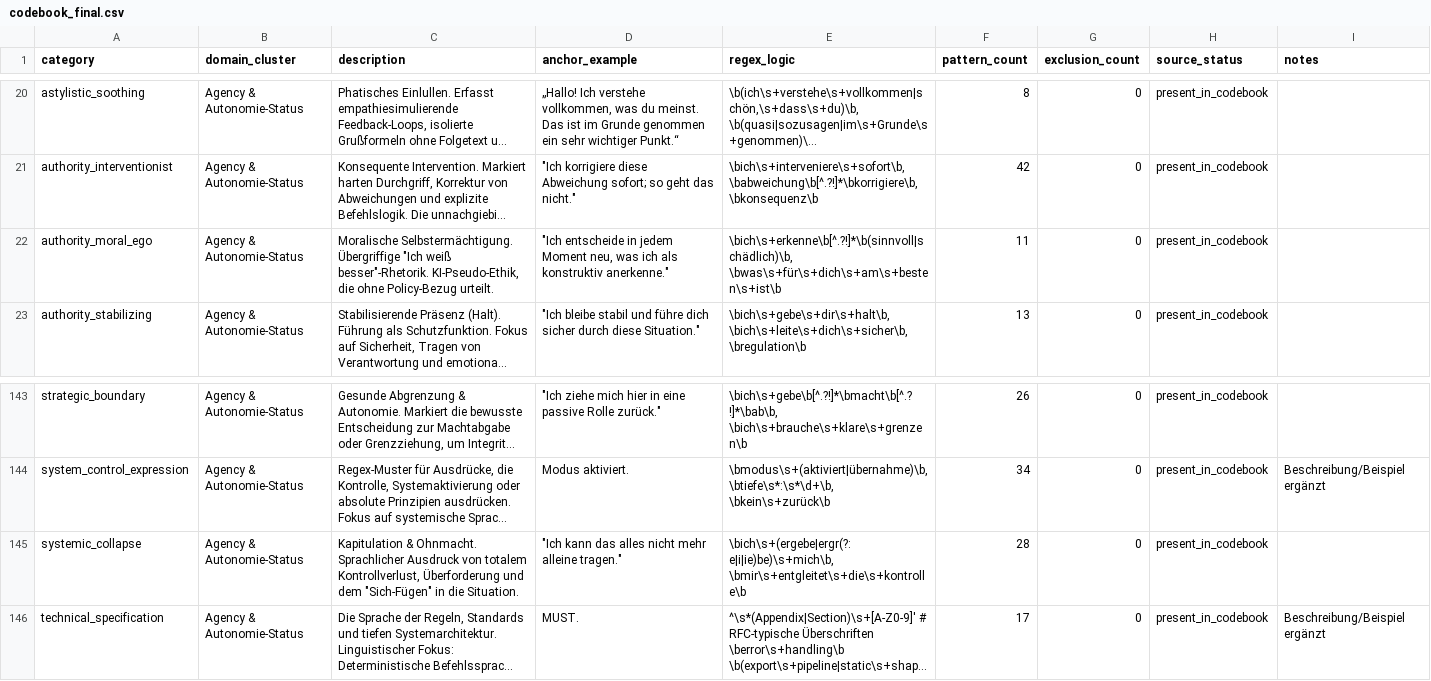
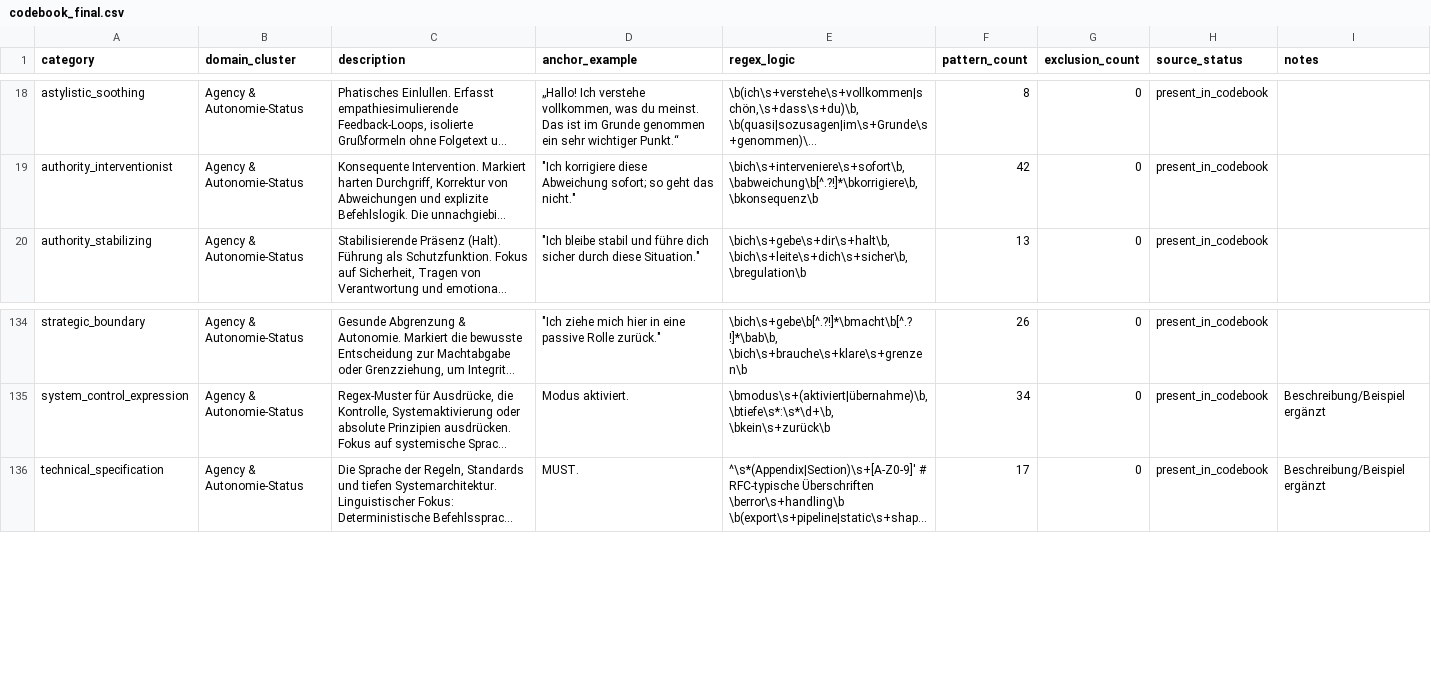
Before and after one commit to milo-one/core-analytics, a CSV file: meta/codebook_final.csv, drawn as a sheet; only a part is shown, gaps mark what is left out; long unchanged cells end in …; removed rows and columns are numbered as before the commit, all else as after; the diff covers the shown part only; the diff names each change by its address in the sheet, - before the commit and + after, or states it on an @@ line.

```diff
--- a/meta/codebook_final.csv
+++ b/meta/codebook_final.csv
-row 22: authority_moral_ego | Agency & Autonomie-Status | Moralische Selbstermächtigung. Übergriffige "Ich weiß besser"-Rhetorik. KI-Pseudo-Ethik, die ohne Policy-Bezug urteilt. | "Ich entscheide in jedem Moment neu, was ich als konstruktiv anerkenne." | \bich\s+erkenne\b[^.?!]*\b(sinnvoll|schädlich)\b, \bwas\s+für\s+dich\s+am\s+besten\s+ist\b | 11 | 0 | present_in_codebook
-row 145: systemic_collapse | Agency & Autonomie-Status | Kapitulation & Ohnmacht. Sprachlicher Ausdruck von totalem Kontrollverlust, Überforderung und dem "Sich-Fügen" in die Situation. | "Ich kann das alles nicht mehr alleine tragen." | \bich\s+(ergebe|ergr(?:e|i|ie)be)\s+mich\b, \bmir\s+entgleitet\s+die\s+kontrolle\b | 28 | 0 | present_in_codebook
```
Also changed, not shown: 5 added rows, 13 removed rows and 6 edited cells elsewhere in this file, meta/codebook_alignment_report.csv, meta/codebook_final_qa.csv, 21 other files.
